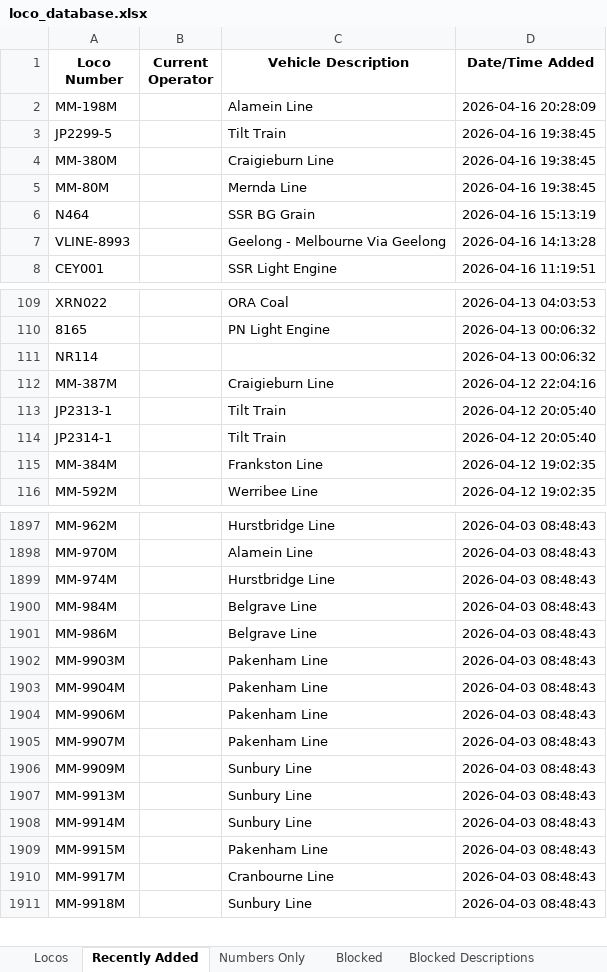
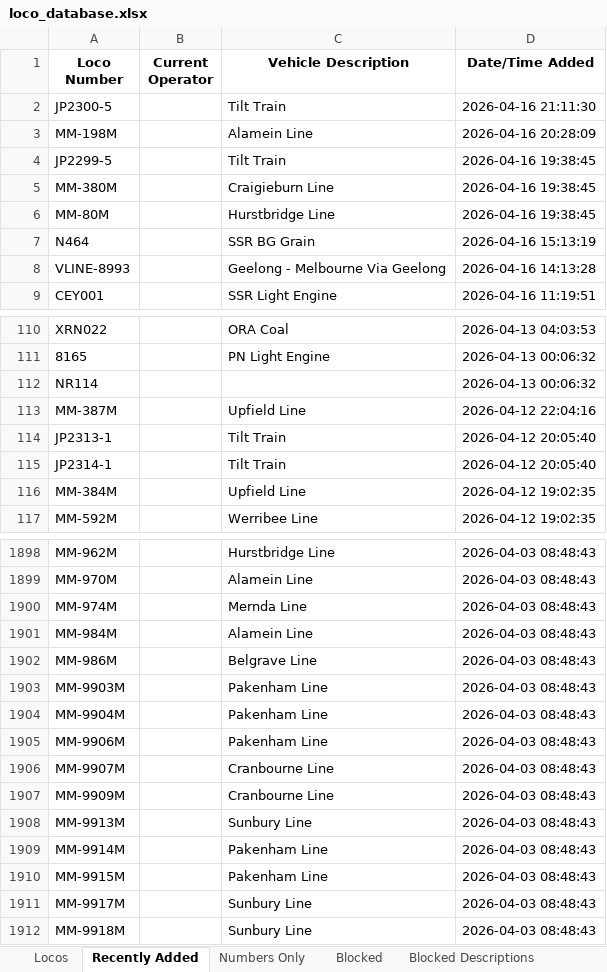
Before and after one commit to grahame21/railops-frontend, an Excel workbook: downloads/loco_database.xlsx, sheet Recently Added, drawn as a sheet; only a part is shown, gaps mark what is left out; values as stored, in another font and other column widths than the file's, no borders; addresses are those after the commit; the diff covers the shown part only; the diff names each change by its address in the sheet, - before the commit and + after, or states it on an @@ line.

```diff
--- a/downloads/loco_database.xlsx (sheet Recently Added)
+++ b/downloads/loco_database.xlsx (sheet Recently Added)
+row 2: JP2300-5 |  | Tilt Train | 2026-04-16 21:11:30
-C6 (Vehicle Description): Mernda Line
+C6 (Vehicle Description): Hurstbridge Line
-C113 (Vehicle Description): Craigieburn Line
+C113 (Vehicle Description): Upfield Line
-C116 (Vehicle Description): Frankston Line
+C116 (Vehicle Description): Upfield Line
-C1900 (Vehicle Description): Hurstbridge Line
+C1900 (Vehicle Description): Mernda Line
-C1901 (Vehicle Description): Belgrave Line
+C1901 (Vehicle Description): Alamein Line
-C1906 (Vehicle Description): Pakenham Line
+C1906 (Vehicle Description): Cranbourne Line
-C1907 (Vehicle Description): Sunbury Line
+C1907 (Vehicle Description): Cranbourne Line
-C1909 (Vehicle Description): Sunbury Line
+C1909 (Vehicle Description): Pakenham Line
-C1911 (Vehicle Description): Cranbourne Line
+C1911 (Vehicle Description): Sunbury Line
```
Also changed, not shown: 50 edited cells elsewhere in this sheet, sheet Numbers Only, sheet Locos, downloads/loco_numbers_only.xlsx, 3 other files.
